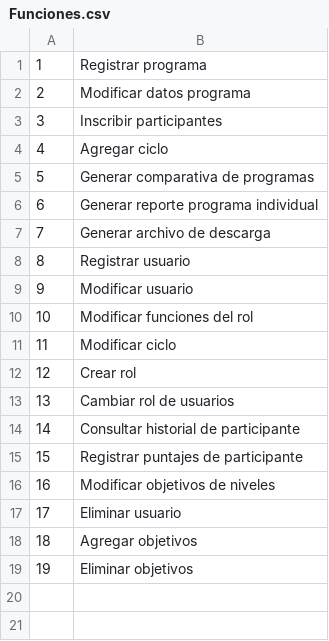
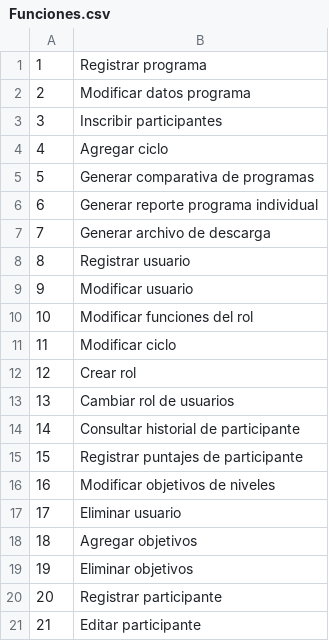
Before and after one commit to FinocchiaroGR/Proyecto-Gigis, a CSV file: BD/tablas/Funciones.csv, drawn as a sheet; the diff names each change by its address in the sheet, - before the commit and + after, or states it on an @@ line.

Commit message:
Validar permisos en gestion participante

```diff
--- a/BD/tablas/Funciones.csv
+++ b/BD/tablas/Funciones.csv
+row 20: 20 | Registrar participante
+row 21: 21 | Editar participante
```
Also changed, not shown: 7 other files.
